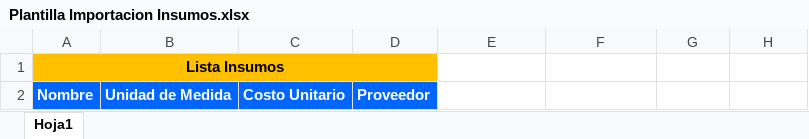
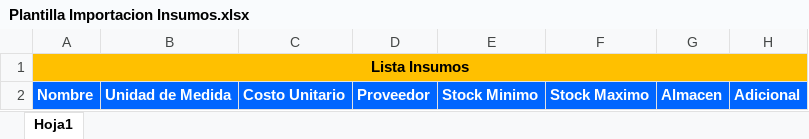
Before and after one commit to LeonardoGonzalez1717/inverclinikProject, an Excel workbook: importaciones/Plantilla Importacion Insumos.xlsx, sheet Hoja1, drawn as a sheet; values as stored, in another font and other column widths than the file's, no borders; the diff names each change by its address in the sheet, - before the commit and + after, or states it on an @@ line.

Commit message:
rol lector y plantillas de importacion

```diff
--- a/importaciones/Plantilla Importacion Insumos.xlsx (sheet Hoja1)
+++ b/importaciones/Plantilla Importacion Insumos.xlsx (sheet Hoja1)
-A1:D1 merged
+A1:H1 merged
-E1:H1 fill: none
+E1:H1 fill: #FFC000
-E2: (empty)
+E2: Stock Minimo
-E2:H2 fill: none
+E2:H2 fill: #0066FF
-F2: (empty)
+F2: Stock Maximo
-G2: (empty)
+G2: Almacen
-H2: (empty)
+H2: Adicional
```
Also changed, not shown: 19 other files.
